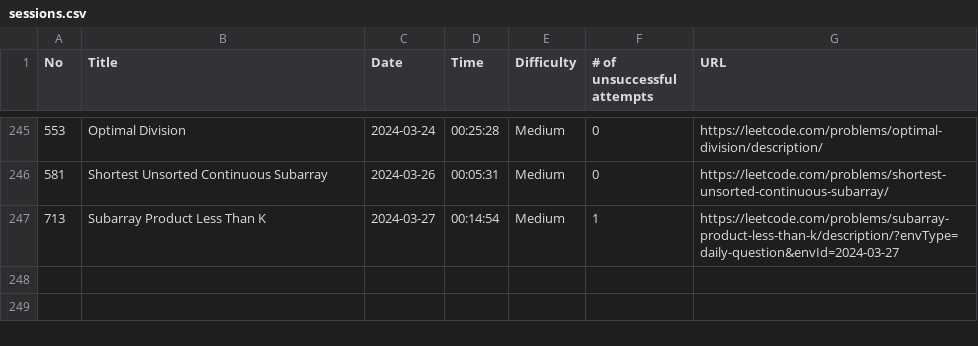
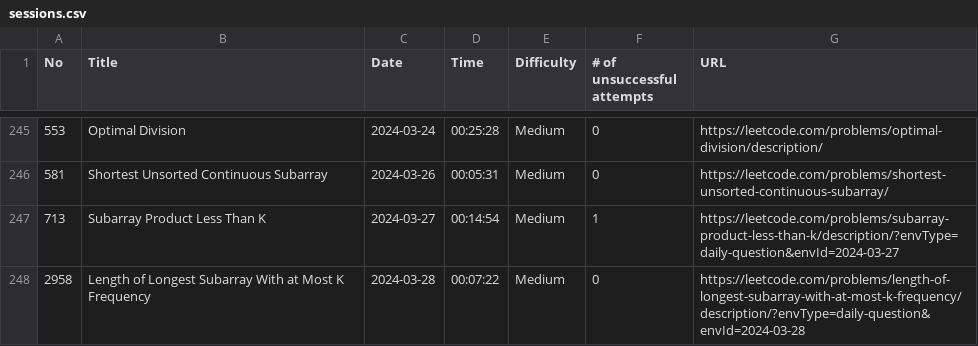
Before and after one commit to ryotaro612/lc, a CSV file: sessions.csv, drawn as a sheet; only a part is shown, gaps mark what is left out; the diff names each change by its address in the sheet, - before the commit and + after, or states it on an @@ line.

```diff
--- a/sessions.csv
+++ b/sessions.csv
+row 248: 2958 | Length of Longest Subarray With at Most K Frequency | 2024-03-28 | 00:07:22 | Medium | 0 | https://leetcode.com/problems/length-of-longest-subarray-with-at-most-k-frequency/description/?envType=daily-question&envId=2024-03-28
```
Also changed, not shown: 1 other file.
